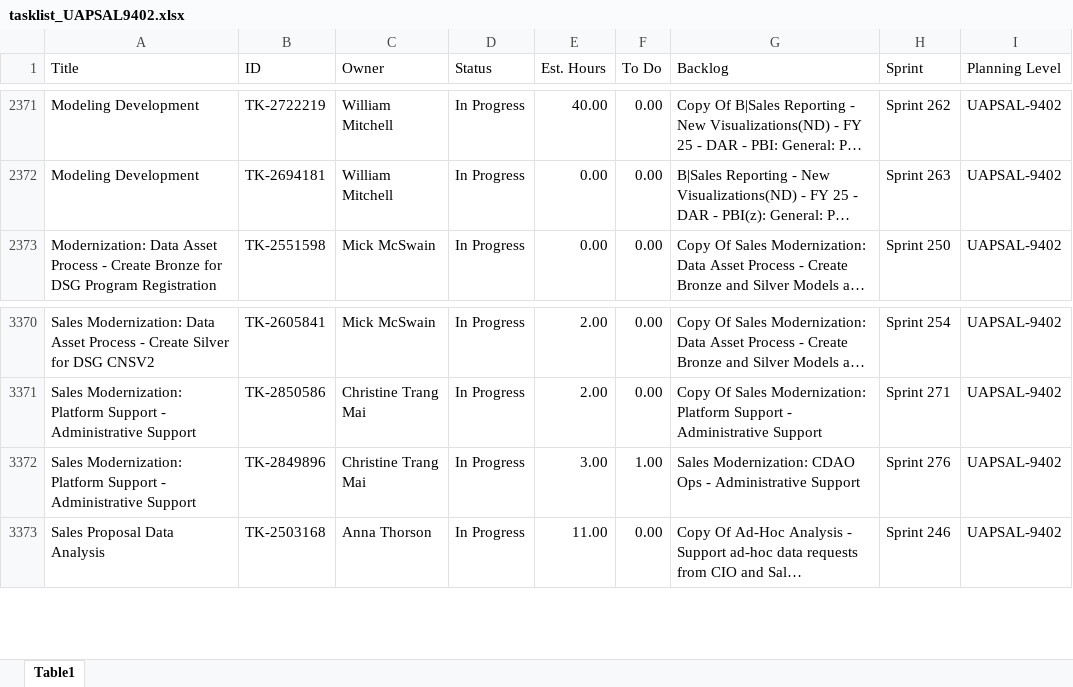
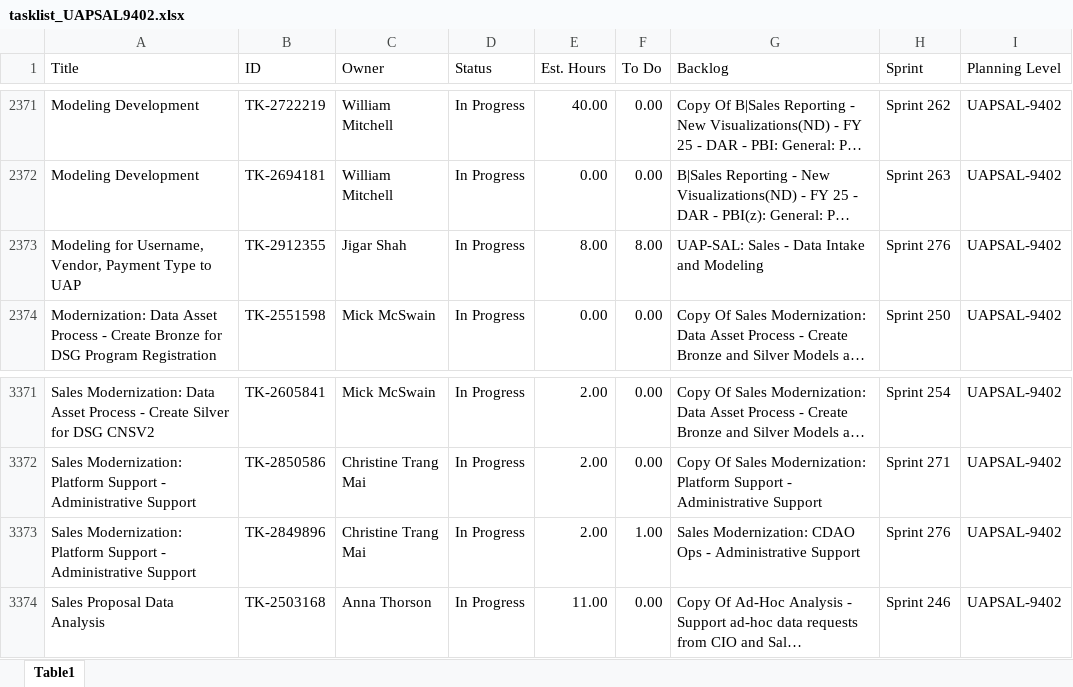
Before and after one commit to usps-dataeng/versionone-dashboard, an Excel workbook: tasklist_UAPSAL9402.xlsx, sheet Table1, drawn as a sheet; only a part is shown, gaps mark what is left out; long unchanged cells end in …; values as stored, in another font and other column widths than the file's, no borders; addresses are those after the commit; the diff names each change by its address in the sheet, - before the commit and + after, or states it on an @@ line.

```diff
--- a/tasklist_UAPSAL9402.xlsx (sheet Table1)
+++ b/tasklist_UAPSAL9402.xlsx (sheet Table1)
+row 2373: Modeling for Username, Vendor, Payment Type to UAP | TK-2912355 | Jigar Shah | In Progress | 8.00 | 8.00 | UAP-SAL: Sales - Data Intake and Modeling | Sprint 276 | UAPSAL-9402
-E3373 (Est. Hours): 3.00
+E3373 (Est. Hours): 2.00
```
Also changed, not shown: tasklist_CDAS6441.xlsx, tasklist_EDS4834.xlsx, 5 other files.
